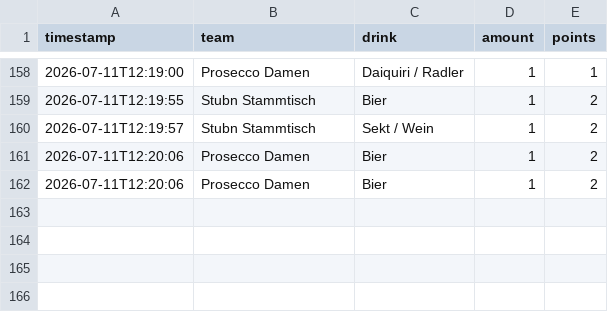
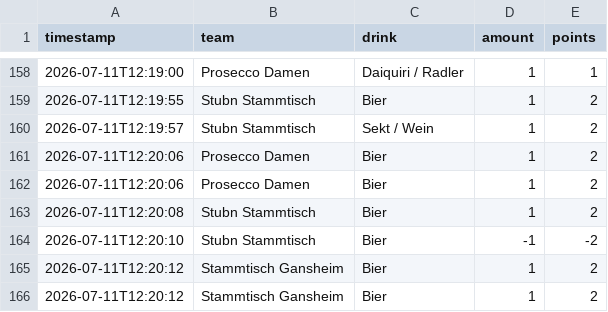
Before and after one commit to JojoMojoe/dritteHalbzeit, a CSV file: buchungen.csv, drawn as a sheet; only a part is shown, gaps mark what is left out; the diff names each change by its address in the sheet, - before the commit and + after, or states it on an @@ line.

```diff
--- a/buchungen.csv
+++ b/buchungen.csv
+row 163: 2026-07-11T12:20:08 | Stubn Stammtisch | Bier | 1 | 2
+row 164: 2026-07-11T12:20:10 | Stubn Stammtisch | Bier | -1 | -2
+row 165: 2026-07-11T12:20:12 | Stammtisch Gansheim | Bier | 1 | 2
+row 166: 2026-07-11T12:20:12 | Stammtisch Gansheim | Bier | 1 | 2
```
Also changed, not shown: 2 other files.
